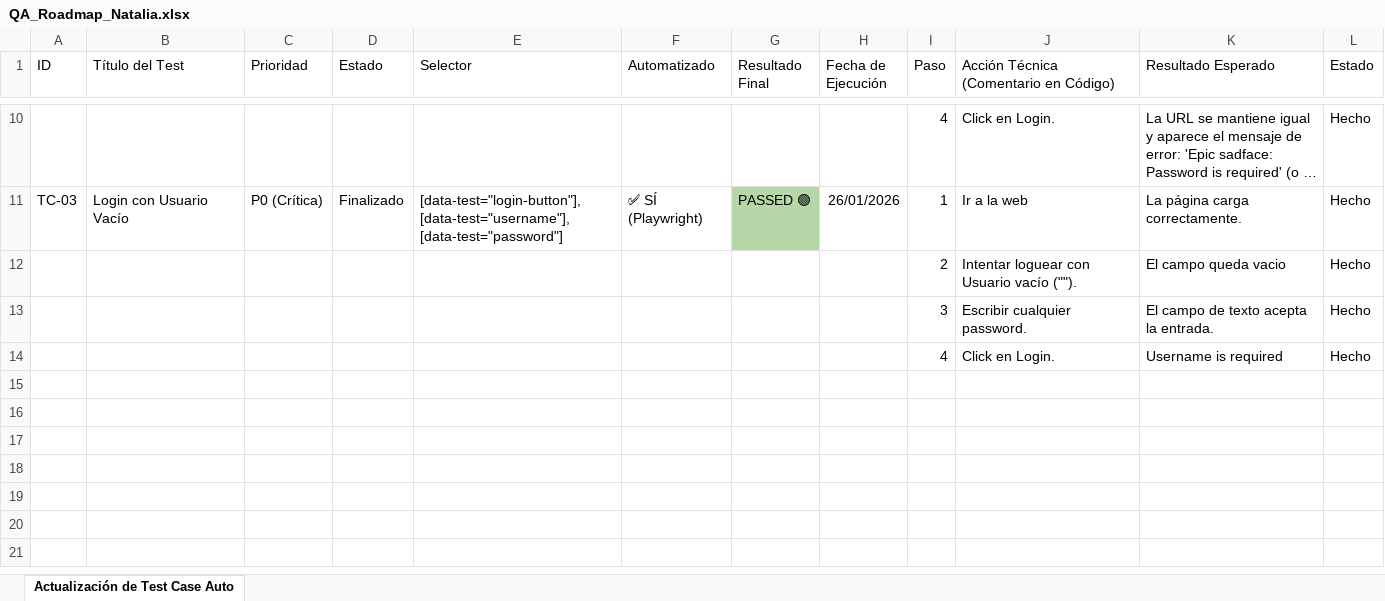
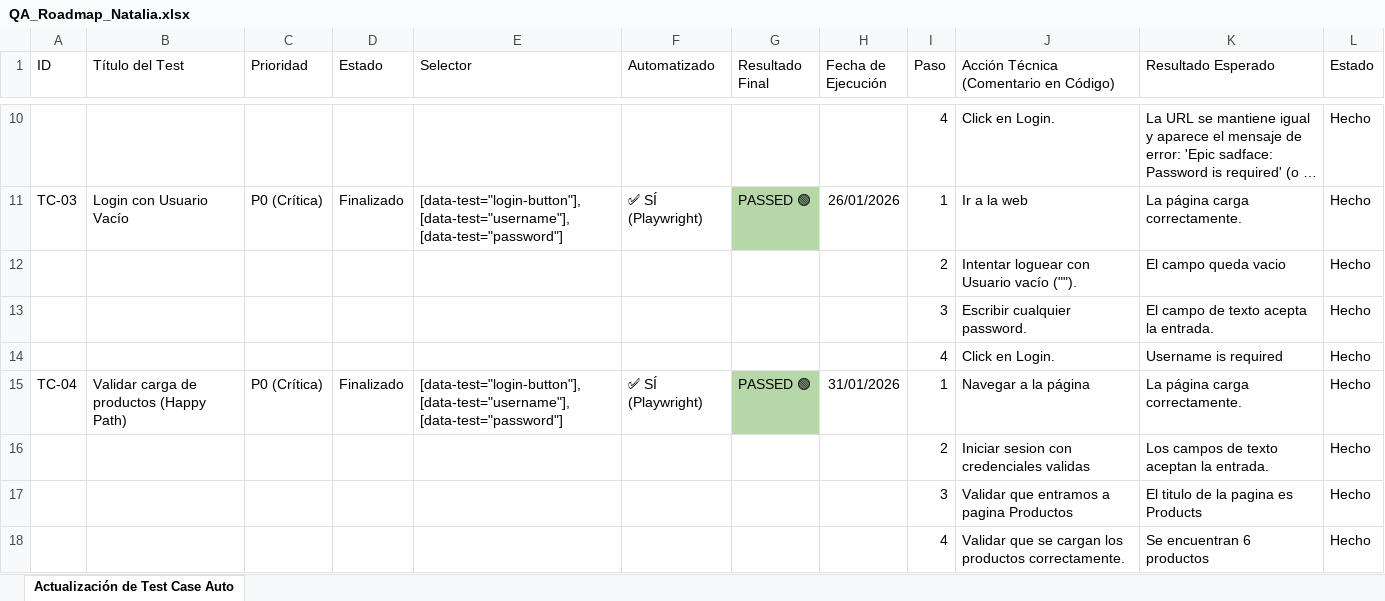
Before and after one commit to nataliacamero/qa-journey, an Excel workbook: docs/QA_Roadmap_Natalia.xlsx, sheet Actualización de Test Case Auto, drawn as a sheet; only a part is shown, gaps mark what is left out; long unchanged cells end in …; values as stored, in another font and other column widths than the file's, no borders; charts and pictures not drawn; the diff names each change by its address in the sheet, - before the commit and + after, or states it on an @@ line.

Commit message:
docs: Update QA roadmap with TC-04 test

```diff
--- a/docs/QA_Roadmap_Natalia.xlsx (sheet Actualización de Test Case Auto)
+++ b/docs/QA_Roadmap_Natalia.xlsx (sheet Actualización de Test Case Auto)
+row 15: TC-04 | Validar carga de productos (Happy Path) | P0 (Crítica) | Finalizado | [data-test="login-button"], [data-test="username"], [data-test="password"] | ✅ SÍ (Playwright) | PASSED 🟢 | 31/01/2026 | 1 | Navegar a la página | La página carga correctamente. | Hecho
+row 16:  |  |  |  |  |  |  |  | 2 | Iniciar sesion con credenciales validas | Los campos de texto aceptan la entrada. | Hecho
+row 17:  |  |  |  |  |  |  |  | 3 | Validar que entramos a pagina Productos | El titulo de la pagina es Products | Hecho
+row 18:  |  |  |  |  |  |  |  | 4 | Validar que se cargan los productos correctamente. | Se encuentran 6 productos | Hecho
```
